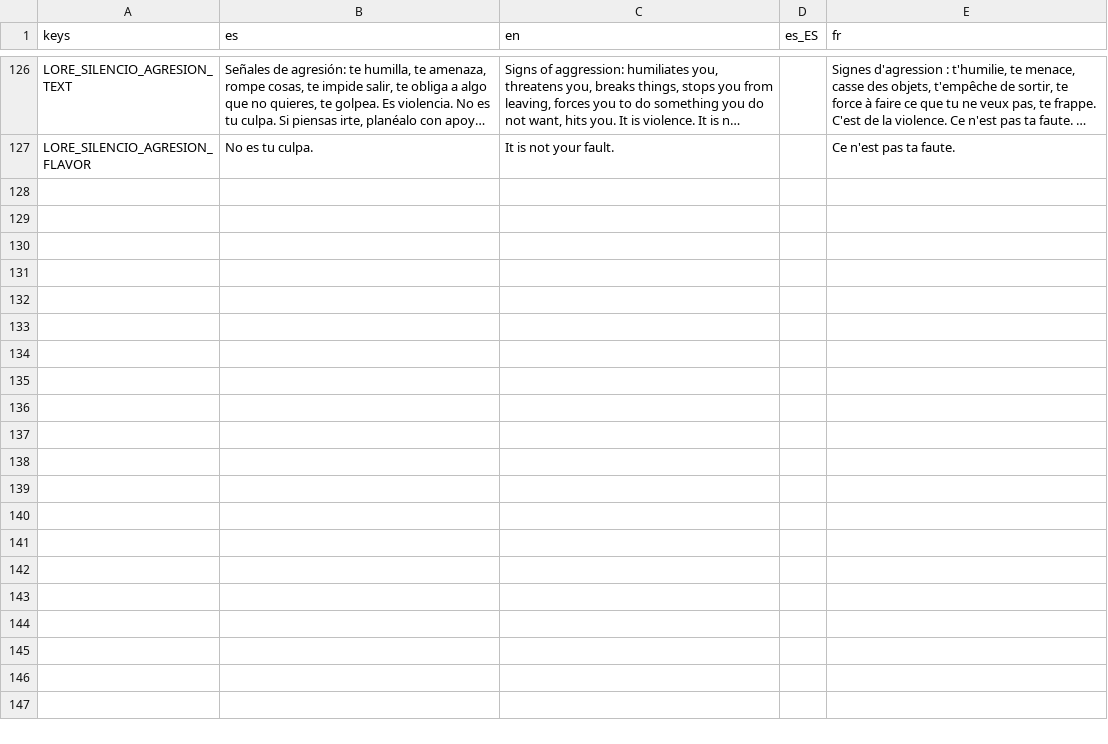
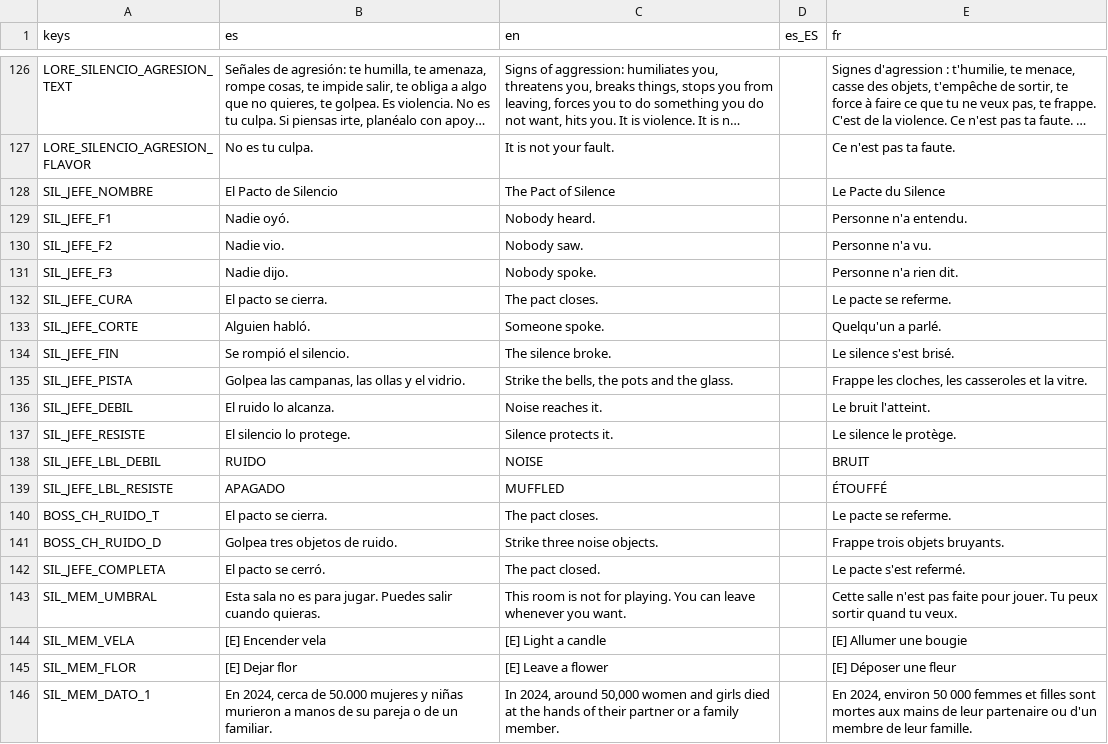
Before and after one commit to Vanne11/soul_knight, a CSV file: locale/silencio.csv, drawn as a sheet; only a part is shown, gaps mark what is left out; long unchanged cells end in …; the diff covers the shown part only; the diff names each change by its address in the sheet, - before the commit and + after, or states it on an @@ line.

Commit message:
feat: textos del jefe, la sala de memoria y el reino liberado (es, en, fr)

```diff
--- a/locale/silencio.csv
+++ b/locale/silencio.csv
+row 128: SIL_JEFE_NOMBRE | El Pacto de Silencio | The Pact of Silence |  | Le Pacte du Silence
+row 129: SIL_JEFE_F1 | Nadie oyó. | Nobody heard. |  | Personne n'a entendu.
+row 130: SIL_JEFE_F2 | Nadie vio. | Nobody saw. |  | Personne n'a vu.
+row 131: SIL_JEFE_F3 | Nadie dijo. | Nobody spoke. |  | Personne n'a rien dit.
+row 132: SIL_JEFE_CURA | El pacto se cierra. | The pact closes. |  | Le pacte se referme.
+row 133: SIL_JEFE_CORTE | Alguien habló. | Someone spoke. |  | Quelqu'un a parlé.
+row 134: SIL_JEFE_FIN | Se rompió el silencio. | The silence broke. |  | Le silence s'est brisé.
+row 135: SIL_JEFE_PISTA | Golpea las campanas, las ollas y el vidrio. | Strike the bells, the pots and the glass. |  | Frappe les cloches, les casseroles et la vitre.
+row 136: SIL_JEFE_DEBIL | El ruido lo alcanza. | Noise reaches it. |  | Le bruit l'atteint.
+row 137: SIL_JEFE_RESISTE | El silencio lo protege. | Silence protects it. |  | Le silence le protège.
+row 138: SIL_JEFE_LBL_DEBIL | RUIDO | NOISE |  | BRUIT
+row 139: SIL_JEFE_LBL_RESISTE | APAGADO | MUFFLED |  | ÉTOUFFÉ
+row 140: BOSS_CH_RUIDO_T | El pacto se cierra. | The pact closes. |  | Le pacte se referme.
+row 141: BOSS_CH_RUIDO_D | Golpea tres objetos de ruido. | Strike three noise objects. |  | Frappe trois objets bruyants.
+row 142: SIL_JEFE_COMPLETA | El pacto se cerró. | The pact closed. |  | Le pacte s'est refermé.
+row 143: SIL_MEM_UMBRAL | Esta sala no es para jugar. Puedes salir cuando quieras. | This room is not for playing. You can leave whenever you want. |  | Cette salle n'est pas faite pour jouer. Tu peux sortir quand tu veux.
+row 144: SIL_MEM_VELA | [E] Encender vela | [E] Light a candle |  | [E] Allumer une bougie
+row 145: SIL_MEM_FLOR | [E] Dejar flor | [E] Leave a flower |  | [E] Déposer une fleur
+row 146: SIL_MEM_DATO_1 | En 2024, cerca de 50.000 mujeres y niñas murieron a manos de su pareja o de un familiar. | In 2024, around 50,000 women and girls died at the hands of their partner or a family member. |  | En 2024, environ 50 000 femmes et filles sont mortes aux mains de leur partenaire ou d'un membre de leur famille.
```
Also changed, not shown: 18 added rows elsewhere in this file.
